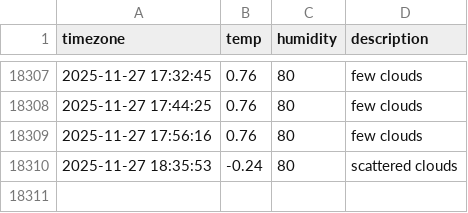
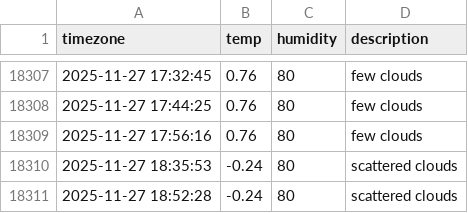
Before and after one commit to Sngho12/seoul_weather, a CSV file: seoul_weather.csv, drawn as a sheet; only a part is shown, gaps mark what is left out.

```diff
--- a/seoul_weather.csv
+++ b/seoul_weather.csv
@@ -18310 +18310,2 @@ timezone,temp,humidity,description
 2025-11-27 18:35:53,-0.24,80,scattered clouds
+2025-11-27 18:52:28,-0.24,80,scattered clouds
```
